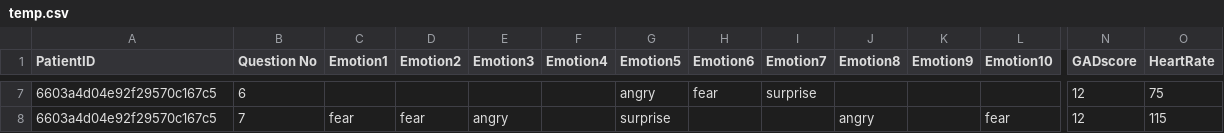
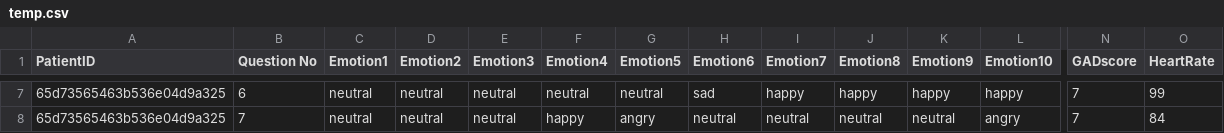
Before and after one commit to umarqazii/Final-Year-Project, a CSV file: temp.csv, drawn as a sheet; only a part is shown, gaps mark what is left out; the diff covers the shown part only; the diff names each change by its address in the sheet, - before the commit and + after, or states it on an @@ line.

```diff
--- a/temp.csv
+++ b/temp.csv
-A7:A8 (PatientID): 6603a4d04e92f29570c167c5
+A7:A8 (PatientID): 65d73565463b536e04d9a325
-C7 (Emotion1): (empty)
+C7 (Emotion1): neutral
-D7 (Emotion2): (empty)
+D7 (Emotion2): neutral
-E7 (Emotion3): (empty)
+E7 (Emotion3): neutral
-F7 (Emotion4): (empty)
+F7 (Emotion4): neutral
-G7 (Emotion5): angry
+G7 (Emotion5): neutral
-H7 (Emotion6): fear
+H7 (Emotion6): sad
-I7 (Emotion7): surprise
+I7 (Emotion7): happy
-J7 (Emotion8): (empty)
+J7 (Emotion8): happy
-K7 (Emotion9): (empty)
+K7 (Emotion9): happy
-L7 (Emotion10): (empty)
+L7 (Emotion10): happy
-N7:N8 (GADscore): 12
+N7:N8 (GADscore): 7
-O7 (HeartRate): 75
+O7 (HeartRate): 99
-C8 (Emotion1): fear
+C8 (Emotion1): neutral
-D8 (Emotion2): fear
+D8 (Emotion2): neutral
-E8 (Emotion3): angry
+E8 (Emotion3): neutral
-F8 (Emotion4): (empty)
+F8 (Emotion4): happy
-G8 (Emotion5): surprise
+G8 (Emotion5): angry
-H8 (Emotion6): (empty)
+H8 (Emotion6): neutral
-I8 (Emotion7): (empty)
+I8 (Emotion7): neutral
-J8 (Emotion8): angry
+J8 (Emotion8): neutral
-K8 (Emotion9): (empty)
+K8 (Emotion9): neutral
-L8 (Emotion10): fear
+L8 (Emotion10): angry
-O8 (HeartRate): 115
+O8 (HeartRate): 84
```
Also changed, not shown: 110 edited cells elsewhere in this file, 6 other files.
